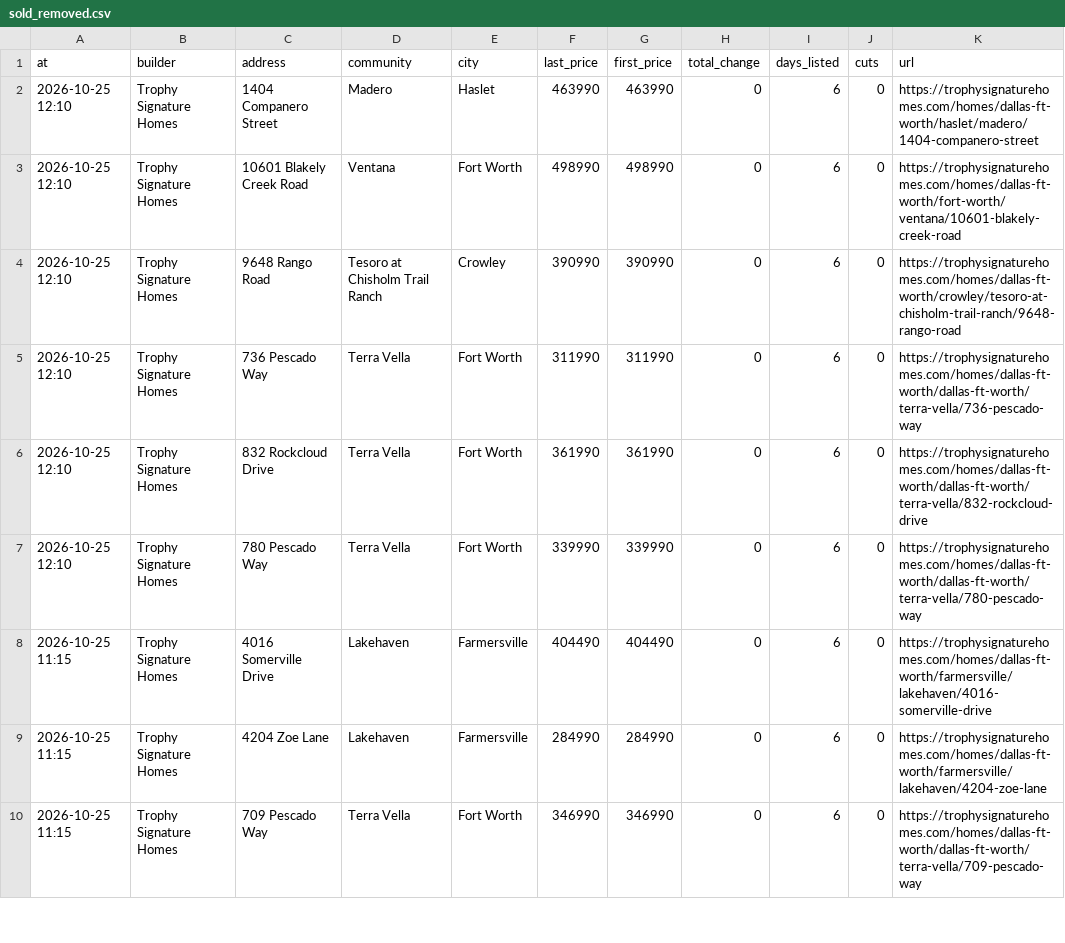
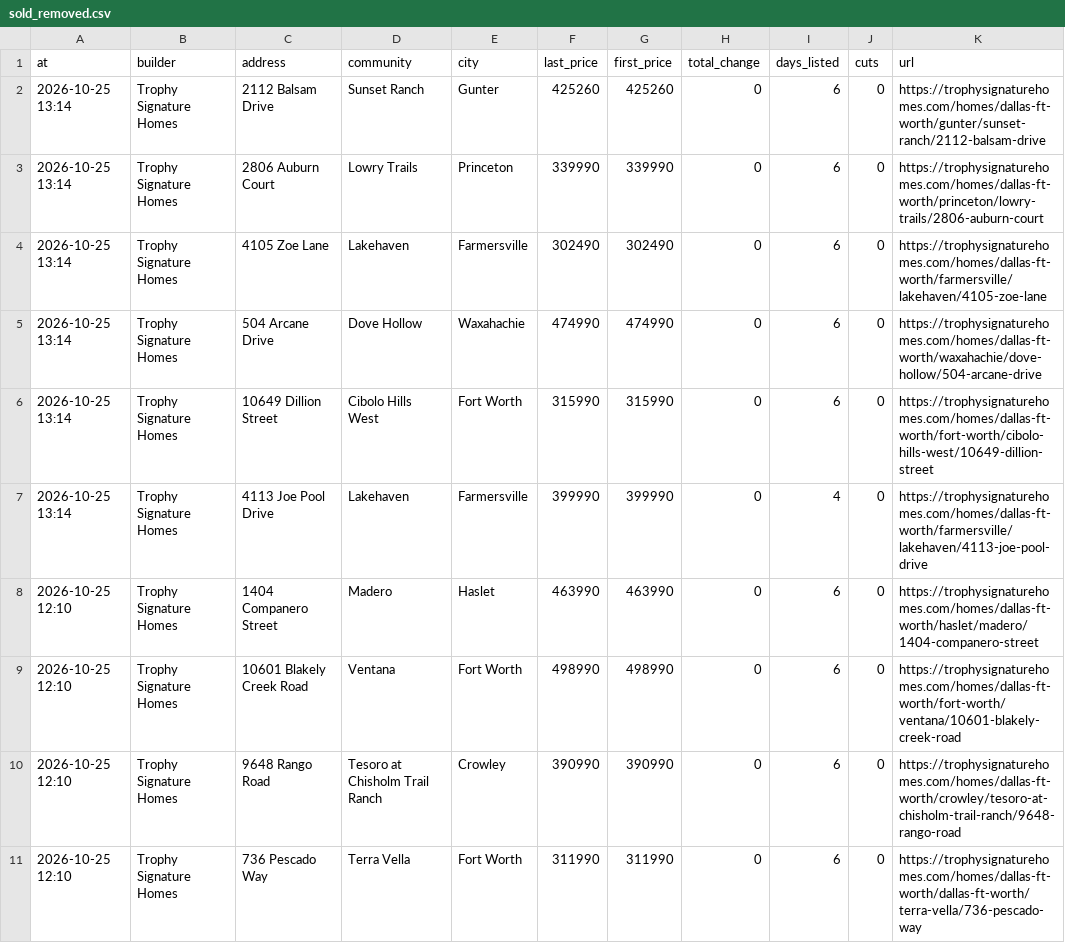
Before and after one commit to Crutledge13/dfw-builder-tracker, a CSV file: docs/data/sold_removed.csv, drawn as a sheet; only a part is shown; the shorter side is filled out with more unchanged rows; the diff names each change by its address in the sheet, - before the commit and + after, or states it on an @@ line.

```diff
--- a/docs/data/sold_removed.csv
+++ b/docs/data/sold_removed.csv
+row 2: 2026-10-25 13:14 | Trophy Signature Homes | 2112 Balsam Drive | Sunset Ranch | Gunter | 425260 | 425260 | 0 | 6 | 0 | https://trophysignaturehomes.com/homes/dallas-ft-worth/gunter/sunset-ranch/2112-balsam-drive
+row 3: 2026-10-25 13:14 | Trophy Signature Homes | 2806 Auburn Court | Lowry Trails | Princeton | 339990 | 339990 | 0 | 6 | 0 | https://trophysignaturehomes.com/homes/dallas-ft-worth/princeton/lowry-trails/2806-auburn-court
+row 4: 2026-10-25 13:14 | Trophy Signature Homes | 4105 Zoe Lane | Lakehaven | Farmersville | 302490 | 302490 | 0 | 6 | 0 | https://trophysignaturehomes.com/homes/dallas-ft-worth/farmersville/lakehaven/4105-zoe-lane
+row 5: 2026-10-25 13:14 | Trophy Signature Homes | 504 Arcane Drive | Dove Hollow | Waxahachie | 474990 | 474990 | 0 | 6 | 0 | https://trophysignaturehomes.com/homes/dallas-ft-worth/waxahachie/dove-hollow/504-arcane-drive
+row 6: 2026-10-25 13:14 | Trophy Signature Homes | 10649 Dillion Street | Cibolo Hills West | Fort Worth | 315990 | 315990 | 0 | 6 | 0 | https://trophysignaturehomes.com/homes/dallas-ft-worth/fort-worth/cibolo-hills-west/10649-dillion-street
+row 7: 2026-10-25 13:14 | Trophy Signature Homes | 4113 Joe Pool Drive | Lakehaven | Farmersville | 399990 | 399990 | 0 | 4 | 0 | https://trophysignaturehomes.com/homes/dallas-ft-worth/farmersville/lakehaven/4113-joe-pool-drive
```
Also changed, not shown: docs/data/incentives.csv, docs/data/new_homes.csv, 19 other files.
